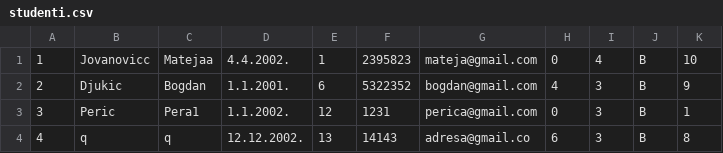
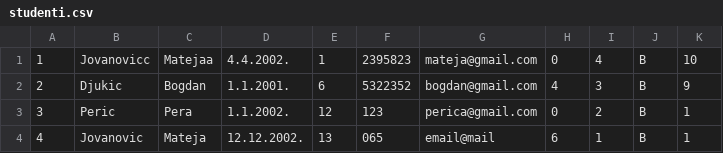
Before and after one commit to bgdj11/OISISI-project, a CSV file: CLI/Data/studenti.csv, drawn as a sheet.

```diff
--- a/CLI/Data/studenti.csv
+++ b/CLI/Data/studenti.csv
@@ -2,3 +2,3 @@
 2,Djukic,Bogdan,1.1.2001.,6,5322352,bogdan@gmail.com,4,3,B,9
-3,Peric,Pera1,1.1.2002.,12,1231,perica@gmail.com,0,3,B,1
-4,q,q,12.12.2002.,13,14143,adresa@gmail.co,6,3,B,8
+3,Peric,Pera,1.1.2002.,12,123,perica@gmail.com,0,2,B,1
+4,Jovanovic,Mateja,12.12.2002.,13,065,email@mail,6,1,B,1
```
Also changed, not shown: CLI/Data/adrese.csv, CLI/Data/profesori.csv, 16 other files.
